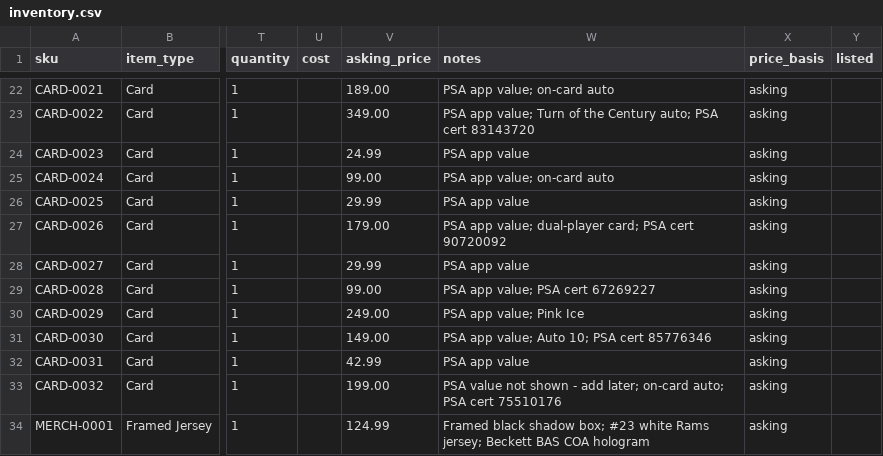
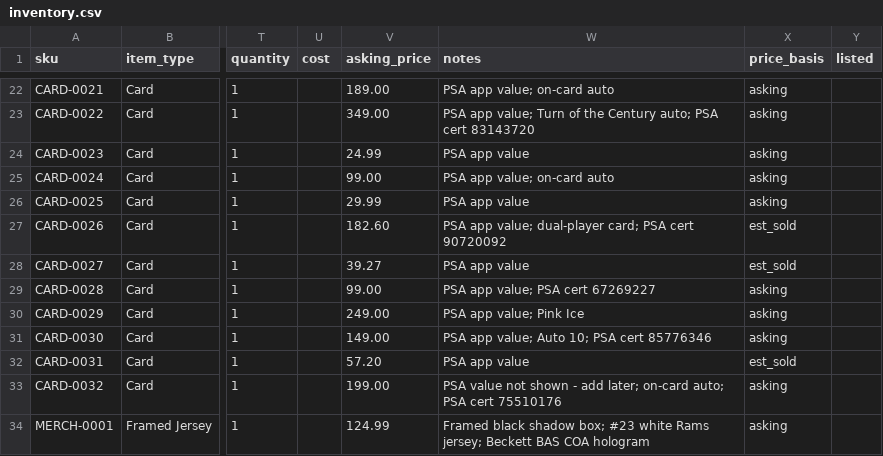
Before and after one commit to mcdermottj639/Ebay, a CSV file: data/inventory.csv, drawn as a sheet; only a part is shown, gaps mark what is left out; the diff covers the shown part only; the diff names each change by its address in the sheet, - before the commit and + after, or states it on an @@ line.

```diff
--- a/data/inventory.csv
+++ b/data/inventory.csv
-V27 (asking_price): 179.00
+V27 (asking_price): 182.60
-X27:X28 (price_basis): asking
+X27:X28 (price_basis): est_sold
-V28 (asking_price): 29.99
+V28 (asking_price): 39.27
-V32 (asking_price): 42.99
+V32 (asking_price): 57.20
-X32 (price_basis): asking
+X32 (price_basis): est_sold
```
Also changed, not shown: 28 edited cells elsewhere in this file, 11 other files.
